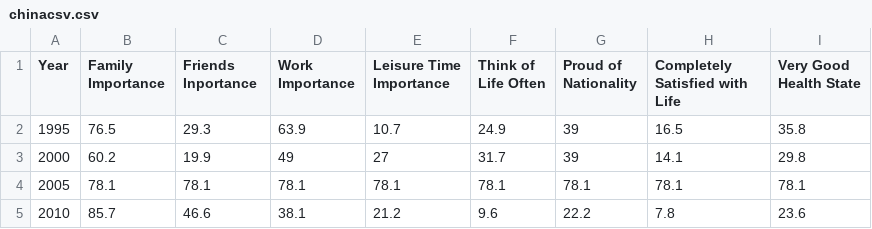
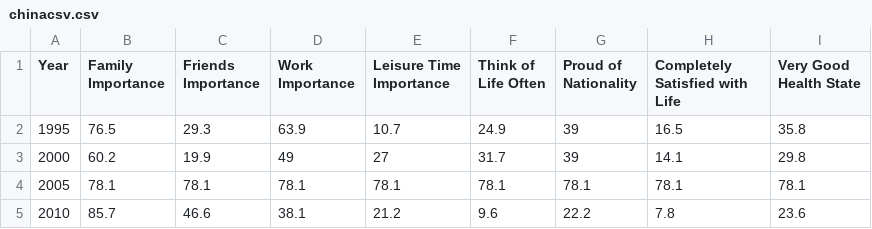
Before and after one commit to sihanyuan/visualizationproject2, a CSV file: chinacsv.csv, drawn as a sheet.

```diff
--- a/chinacsv.csv
+++ b/chinacsv.csv
@@ -1,2 +1,2 @@
-Year,Family Importance,Friends Inportance,Work Importance,Leisure Time Importance,Think of Life Often,Proud of Nationality,Completely Satisfied with Life,Very Good Health State
+Year,Family Importance,Friends Importance,Work Importance,Leisure Time Importance,Think of Life Often,Proud of Nationality,Completely Satisfied with Life,Very Good Health State
 1995,76.5,29.3,63.9,10.7,24.9,39,16.5,35.8
```
Also changed, not shown: 10to14csv.csv.
